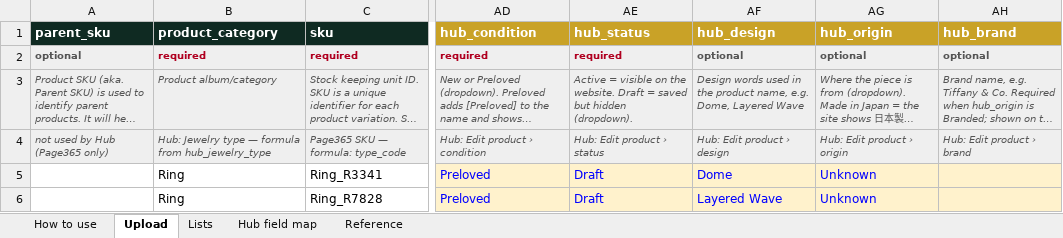
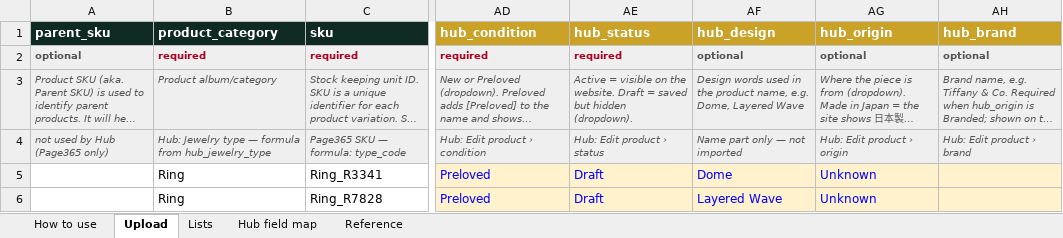
Before and after one commit to chajewels/la-tracking, an Excel workbook: public/templates/cha-jewels-product-upload-template.xlsx, sheet Upload, drawn as a sheet; only a part is shown, gaps mark what is left out; long unchanged cells end in …; values as stored, in another font and other column widths than the file's, no borders; the diff names each change by its address in the sheet, - before the commit and + after, or states it on an @@ line.

```diff
--- a/public/templates/cha-jewels-product-upload-template.xlsx (sheet Upload)
+++ b/public/templates/cha-jewels-product-upload-template.xlsx (sheet Upload)
-AF4 (hub_design): Hub: Edit product › design
+AF4 (hub_design): Name part only — not imported
```
Also changed, not shown: sheet Hub field map, sheet Lists, sheet Reference.
